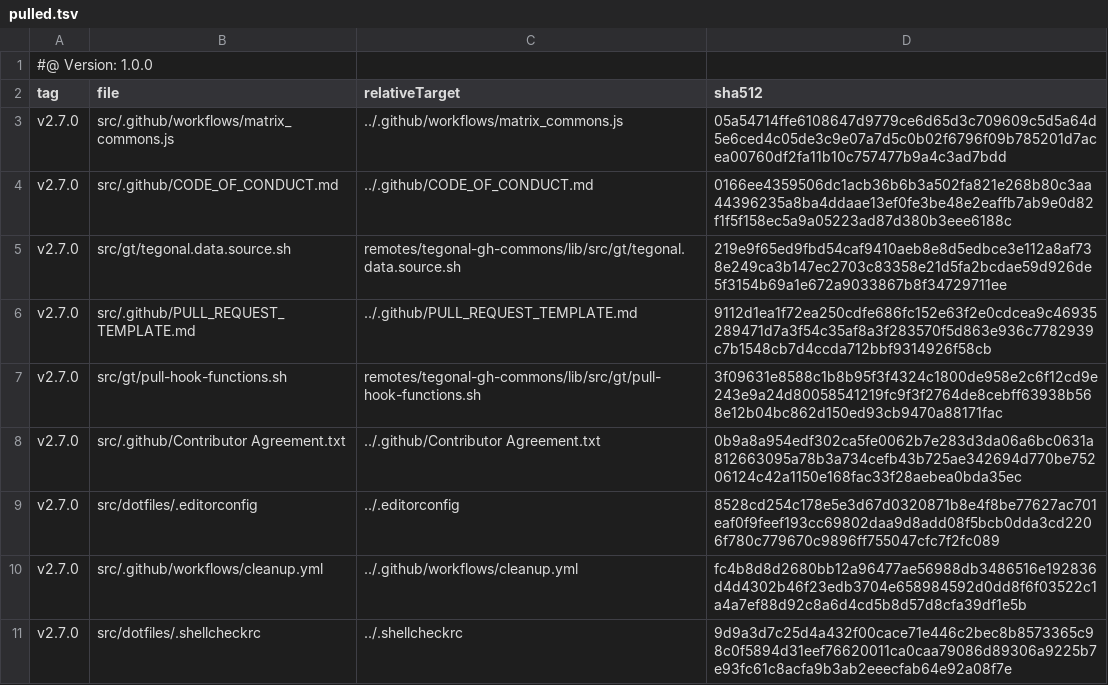
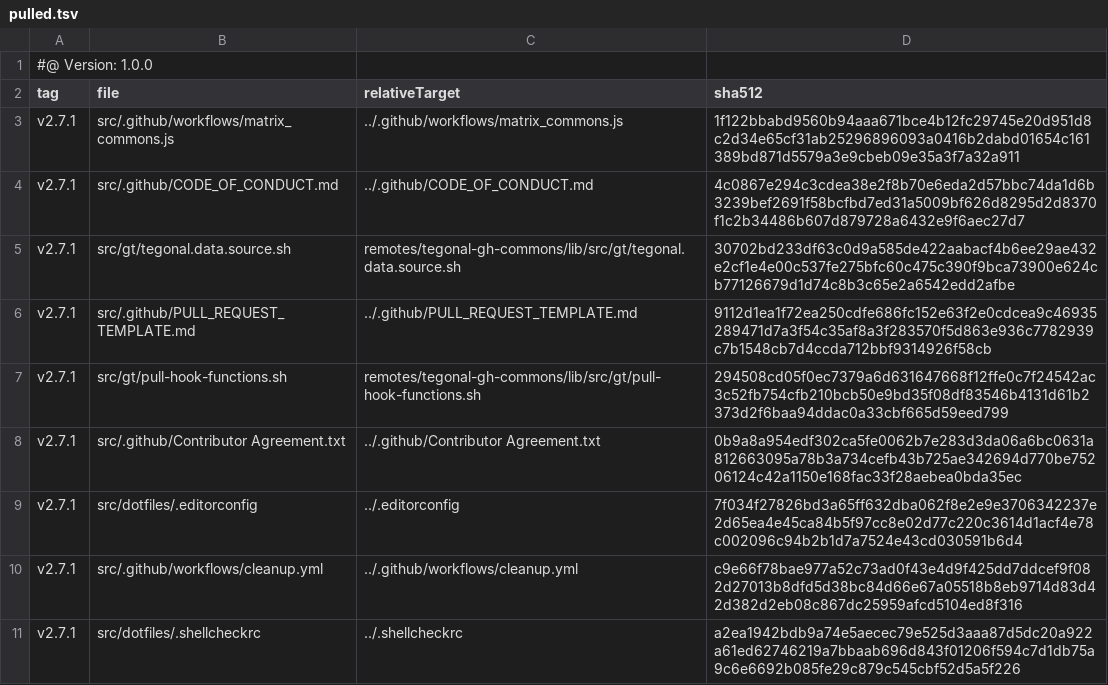
Before and after one commit to tegonal/scala-commons, a TSV file: .gt/remotes/tegonal-gh-commons/pulled.tsv, drawn as a sheet.

```diff
--- a/.gt/remotes/tegonal-gh-commons/pulled.tsv
+++ b/.gt/remotes/tegonal-gh-commons/pulled.tsv
@@ -2,10 +2,10 @@
 tag	file	relativeTarget	sha512
-v2.7.0	src/.github/workflows/matrix_commons.js	../.github/workflows/matrix_commons.js	05a54714ffe6108647d9779ce6d65d3c709609c5d5a64d5e6ced4c05de3c9e07a7d5c0b02f6796f09b785201d7acea00760df2fa11b10c757477b9a4c3ad7bdd
-v2.7.0	src/.github/CODE_OF_CONDUCT.md	../.github/CODE_OF_CONDUCT.md	0166ee4359506dc1acb36b6b3a502fa821e268b80c3aa44396235a8ba4ddaae13ef0fe3be48e2eaffb7ab9e0d82f1f5f158ec5a9a05223ad87d380b3eee6188c
-v2.7.0	src/gt/tegonal.data.source.sh	remotes/tegonal-gh-commons/lib/src/gt/tegonal.data.source.sh	219e9f65ed9fbd54caf9410aeb8e8d5edbce3e112a8af738e249ca3b147ec2703c83358e21d5fa2bcdae59d926de5f3154b69a1e672a9033867b8f34729711ee
-v2.7.0	src/.github/PULL_REQUEST_TEMPLATE.md	../.github/PULL_REQUEST_TEMPLATE.md	9112d1ea1f72ea250cdfe686fc152e63f2e0cdcea9c46935289471d7a3f54c35af8a3f283570f5d863e936c7782939c7b1548cb7d4ccda712bbf9314926f58cb
-v2.7.0	src/gt/pull-hook-functions.sh	remotes/tegonal-gh-commons/lib/src/gt/pull-hook-functions.sh	3f09631e8588c1b8b95f3f4324c1800de958e2c6f12cd9e243e9a24d80058541219fc9f3f2764de8cebff63938b568e12b04bc862d150ed93cb9470a88171fac
-v2.7.0	src/.github/Contributor Agreement.txt	../.github/Contributor Agreement.txt	0b9a8a954edf302ca5fe0062b7e283d3da06a6bc0631a812663095a78b3a734cefb43b725ae342694d770be75206124c42a1150e168fac33f28aebea0bda35ec
-v2.7.0	src/dotfiles/.editorconfig	../.editorconfig	8528cd254c178e5e3d67d0320871b8e4f8be77627ac701eaf0f9feef193cc69802daa9d8add08f5bcb0dda3cd2206f780c779670c9896ff755047cfc7f2fc089
-v2.7.0	src/.github/workflows/cleanup.yml	../.github/workflows/cleanup.yml	fc4b8d8d2680bb12a96477ae56988db3486516e192836d4d4302b46f23edb3704e658984592d0dd8f6f03522c1a4a7ef88d92c8a6d4cd5b8d57d8cfa39df1e5b
-v2.7.0	src/dotfiles/.shellcheckrc	../.shellcheckrc	9d9a3d7c25d4a432f00cace71e446c2bec8b8573365c98c0f5894d31eef76620011ca0caa79086d89306a9225b7e93fc61c8acfa9b3ab2eeecfab64e92a08f7e
+v2.7.1	src/.github/workflows/matrix_commons.js	../.github/workflows/matrix_commons.js	1f122bbabd9560b94aaa671bce4b12fc29745e20d951d8c2d34e65cf31ab25296896093a0416b2dabd01654c161389bd871d5579a3e9cbeb09e35a3f7a32a911
+v2.7.1	src/.github/CODE_OF_CONDUCT.md	../.github/CODE_OF_CONDUCT.md	4c0867e294c3cdea38e2f8b70e6eda2d57bbc74da1d6b3239bef2691f58bcfbd7ed31a5009bf626d8295d2d8370f1c2b34486b607d879728a6432e9f6aec27d7
+v2.7.1	src/gt/tegonal.data.source.sh	remotes/tegonal-gh-commons/lib/src/gt/tegonal.data.source.sh	30702bd233df63c0d9a585de422aabacf4b6ee29ae432e2cf1e4e00c537fe275bfc60c475c390f9bca73900e624cb77126679d1d74c8b3c65e2a6542edd2afbe
+v2.7.1	src/.github/PULL_REQUEST_TEMPLATE.md	../.github/PULL_REQUEST_TEMPLATE.md	9112d1ea1f72ea250cdfe686fc152e63f2e0cdcea9c46935289471d7a3f54c35af8a3f283570f5d863e936c7782939c7b1548cb7d4ccda712bbf9314926f58cb
+v2.7.1	src/gt/pull-hook-functions.sh	remotes/tegonal-gh-commons/lib/src/gt/pull-hook-functions.sh	294508cd05f0ec7379a6d631647668f12ffe0c7f24542ac3c52fb754cfb210bcb50e9bd35f08df83546b4131d61b2373d2f6baa94ddac0a33cbf665d59eed799
+v2.7.1	src/.github/Contributor Agreement.txt	../.github/Contributor Agreement.txt	0b9a8a954edf302ca5fe0062b7e283d3da06a6bc0631a812663095a78b3a734cefb43b725ae342694d770be75206124c42a1150e168fac33f28aebea0bda35ec
+v2.7.1	src/dotfiles/.editorconfig	../.editorconfig	7f034f27826bd3a65ff632dba062f8e2e9e3706342237e2d65ea4e45ca84b5f97cc8e02d77c220c3614d1acf4e78c002096c94b2b1d7a7524e43cd030591b6d4
+v2.7.1	src/.github/workflows/cleanup.yml	../.github/workflows/cleanup.yml	c9e66f78bae977a52c73ad0f43e4d9f425dd7ddcef9f082d27013b8dfd5d38bc84d66e67a05518b8eb9714d83d42d382d2eb08c867dc25959afcd5104ed8f316
+v2.7.1	src/dotfiles/.shellcheckrc	../.shellcheckrc	a2ea1942bdb9a74e5aecec79e525d3aaa87d5dc20a922a61ed62746219a7bbaab696d843f01206f594c7d1db75a9c6e6692b085fe29c879c545cbf52d5a5f226
```
Also changed, not shown: 7 other files.
